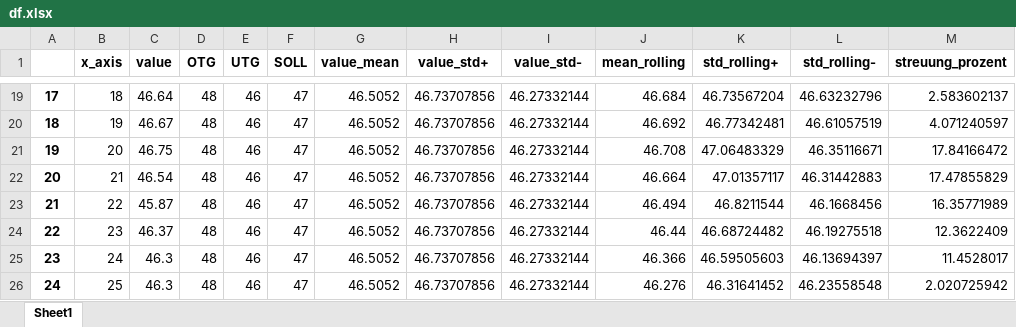
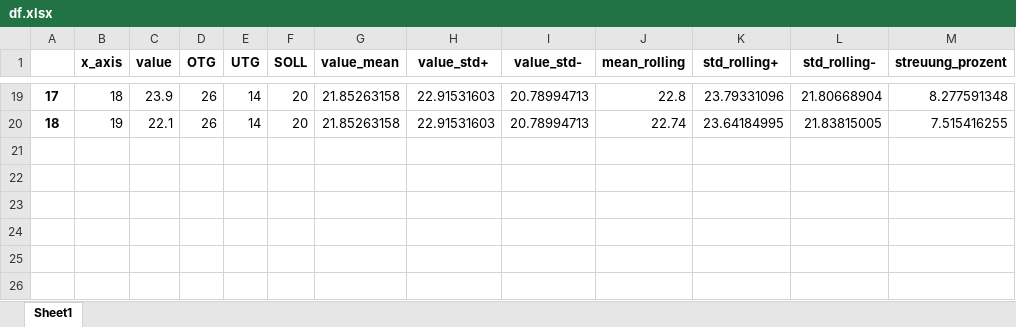
Before and after one commit to GarunWindtotem/CheckSheet, an Excel workbook: Output/df.xlsx, sheet Sheet1, drawn as a sheet; only a part is shown, gaps mark what is left out; values as stored, in another font and other column widths than the file's, no borders; the diff covers the shown part only; the diff names each change by its address in the sheet, - before the commit and + after, or states it on an @@ line.

```diff
--- a/Output/df.xlsx (sheet Sheet1)
+++ b/Output/df.xlsx (sheet Sheet1)
-C19 (value): 46.64
+C19 (value): 23.9
-D19:D20 (OTG): 48
+D19:D20 (OTG): 26
-E19:E20 (UTG): 46
+E19:E20 (UTG): 14
-F19:F20 (SOLL): 47
+F19:F20 (SOLL): 20
-G19:G20 (value_mean): 46.5052
+G19:G20 (value_mean): 21.85263158
-H19:H20 (value_std+): 46.73707856
+H19:H20 (value_std+): 22.91531603
-I19:I20 (value_std-): 46.27332144
+I19:I20 (value_std-): 20.78994713
-J19 (mean_rolling): 46.684
+J19 (mean_rolling): 22.8
-K19 (std_rolling+): 46.73567204
+K19 (std_rolling+): 23.79331096
-L19 (std_rolling-): 46.63232796
+L19 (std_rolling-): 21.80668904
-M19 (streuung_prozent): 2.583602137
+M19 (streuung_prozent): 8.277591348
-C20 (value): 46.67
+C20 (value): 22.1
-J20 (mean_rolling): 46.692
+J20 (mean_rolling): 22.74
-K20 (std_rolling+): 46.77342481
+K20 (std_rolling+): 23.64184995
-L20 (std_rolling-): 46.61057519
+L20 (std_rolling-): 21.83815005
-M20 (streuung_prozent): 4.071240597
+M20 (streuung_prozent): 7.515416255
-row 21: 19 | 20 | 46.75 | 48 | 46 | 47 | 46.5052 | 46.73707856 | 46.27332144 | 46.708 | 47.06483329 | 46.35116671 | 17.84166472
-row 22: 20 | 21 | 46.54 | 48 | 46 | 47 | 46.5052 | 46.73707856 | 46.27332144 | 46.664 | 47.01357117 | 46.31442883 | 17.47855829
-row 23: 21 | 22 | 45.87 | 48 | 46 | 47 | 46.5052 | 46.73707856 | 46.27332144 | 46.494 | 46.8211544 | 46.1668456 | 16.35771989
-row 24: 22 | 23 | 46.37 | 48 | 46 | 47 | 46.5052 | 46.73707856 | 46.27332144 | 46.44 | 46.68724482 | 46.19275518 | 12.3622409
-row 25: 23 | 24 | 46.3 | 48 | 46 | 47 | 46.5052 | 46.73707856 | 46.27332144 | 46.366 | 46.59505603 | 46.13694397 | 11.4528017
-row 26: 24 | 25 | 46.3 | 48 | 46 | 47 | 46.5052 | 46.73707856 | 46.27332144 | 46.276 | 46.31641452 | 46.23558548 | 2.020725942
```
Also changed, not shown: 187 edited cells elsewhere in this sheet, 8 other files.
